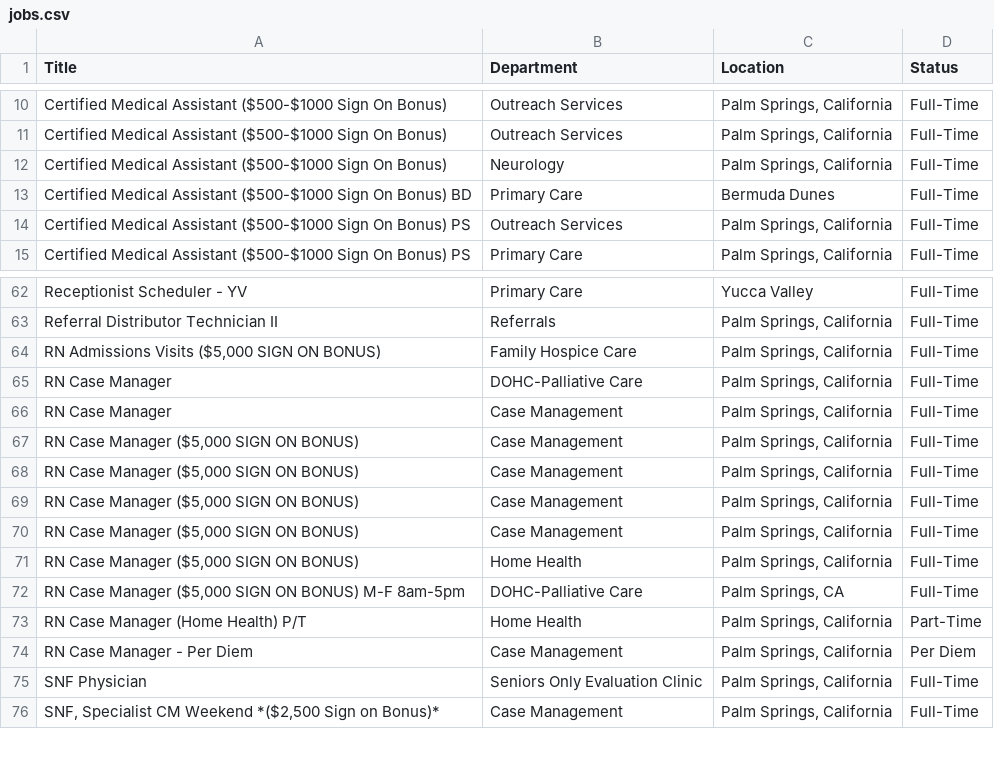
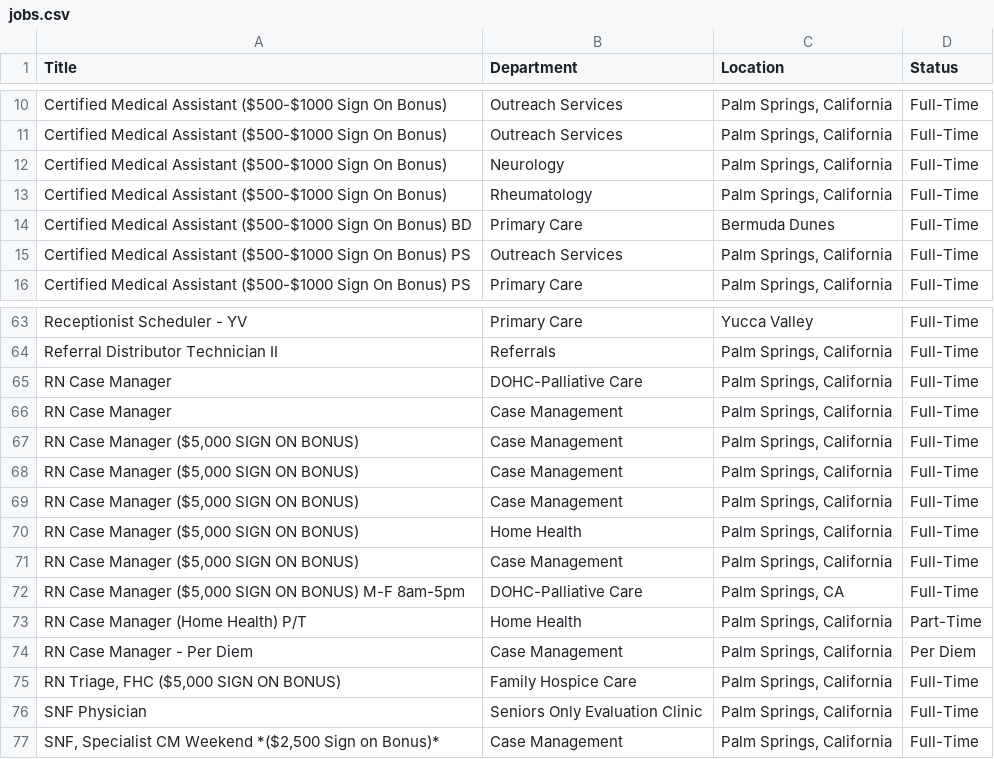
Before and after one commit to ryancheley/dohc_jobs, a CSV file: jobs.csv, drawn as a sheet; only a part is shown, gaps mark what is left out.

```diff
--- a/jobs.csv
+++ b/jobs.csv
@@ -12,2 +12,3 @@ Certified Medical Assistant ($500-$1000 Sign On Bonus),Outreach Services,"Palm S
 Certified Medical Assistant ($500-$1000 Sign On Bonus),Neurology,"Palm Springs, California",Full-Time
+Certified Medical Assistant ($500-$1000 Sign On Bonus),Rheumatology,"Palm Springs, California",Full-Time
 Certified Medical Assistant ($500-$1000 Sign On Bonus) BD,Primary Care,Bermuda Dunes,Full-Time
@@ -63,3 +64,2 @@ Receptionist Scheduler - YV,Primary Care,Yucca Valley,Full-Time
 Referral Distributor Technician II,Referrals,"Palm Springs, California",Full-Time
-"RN Admissions Visits ($5,000 SIGN ON BONUS)",Family Hospice Care,"Palm Springs, California",Full-Time
 RN Case Manager,DOHC-Palliative Care,"Palm Springs, California",Full-Time
@@ -69,4 +69,4 @@ RN Case Manager,Case Management,"Palm Springs, California",Full-Time
 "RN Case Manager ($5,000 SIGN ON BONUS)",Case Management,"Palm Springs, California",Full-Time
+"RN Case Manager ($5,000 SIGN ON BONUS)",Home Health,"Palm Springs, California",Full-Time
 "RN Case Manager ($5,000 SIGN ON BONUS)",Case Management,"Palm Springs, California",Full-Time
-"RN Case Manager ($5,000 SIGN ON BONUS)",Home Health,"Palm Springs, California",Full-Time
 "RN Case Manager ($5,000 SIGN ON BONUS) M-F 8am-5pm",DOHC-Palliative Care,"Palm Springs, CA",Full-Time
@@ -74,2 +74,3 @@ RN Case Manager (Home Health) P/T,Home Health,"Palm Springs, California",Part-Ti
 RN Case Manager - Per Diem,Case Management,"Palm Springs, California",Per Diem
+"RN Triage, FHC ($5,000 SIGN ON BONUS)",Family Hospice Care,"Palm Springs, California",Full-Time
 SNF Physician,Seniors Only Evaluation Clinic,"Palm Springs, California",Full-Time
```
